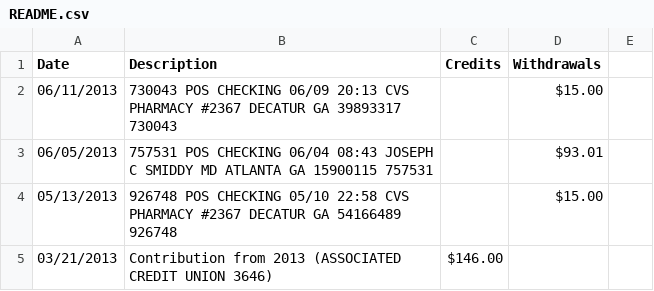
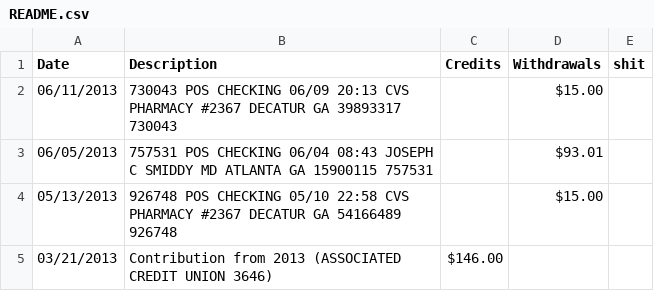
Before and after one commit to tebriel/dotfiles, a CSV file: README.csv, drawn as a sheet.

Commit message:
Update README.csv

```diff
--- a/README.csv
+++ b/README.csv
@@ -1,2 +1,2 @@
-Date,Description,Credits,Withdrawals
+Date,Description,Credits,Withdrawals,shit
 06/11/2013,"730043 POS CHECKING 06/09 20:13 CVS PHARMACY #2367 DECATUR GA 39893317 730043",,"$15.00",
```
